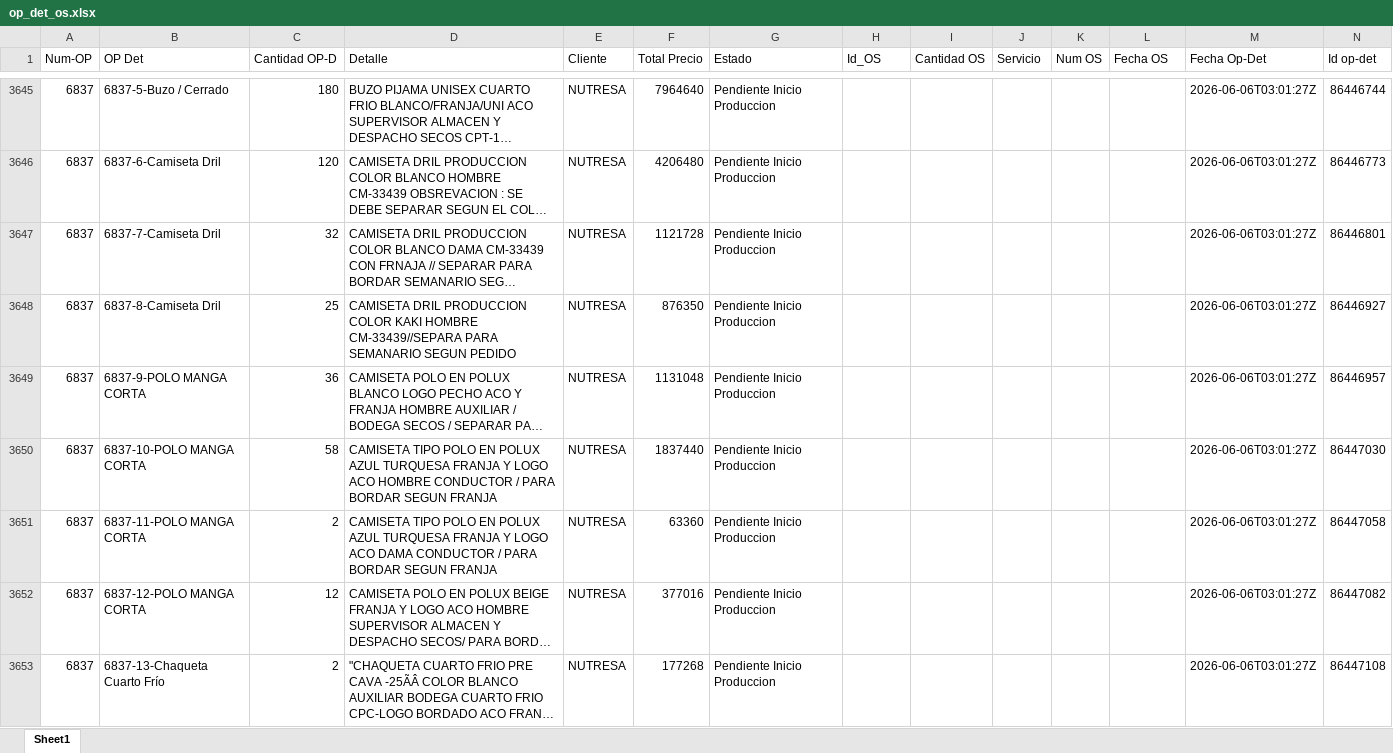
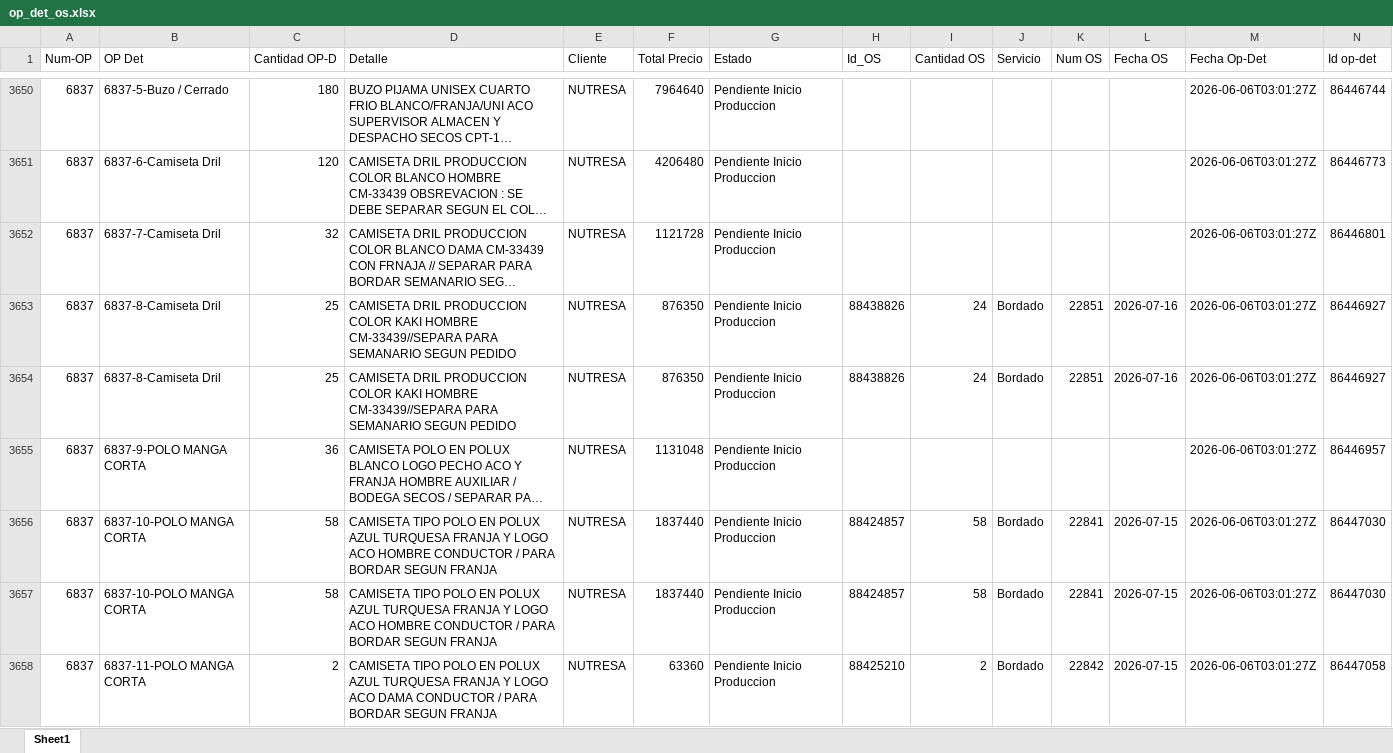
Before and after one commit to LalaSolarteW/actualizacion-ops-produccion, an Excel workbook: op_det_os.xlsx, sheet Sheet1, drawn as a sheet; only a part is shown, gaps mark what is left out; the shorter side is filled out with more unchanged rows; long unchanged cells end in …; values as stored, in another font and other column widths than the file's, no borders; addresses are those after the commit; the diff covers the shown part only; the diff names each change by its address in the sheet, - before the commit and + after, or states it on an @@ line.

```diff
--- a/op_det_os.xlsx (sheet Sheet1)
+++ b/op_det_os.xlsx (sheet Sheet1)
-H3653 (Id_OS): (empty)
+H3653 (Id_OS): 88438826
-I3653 (Cantidad OS): (empty)
+I3653 (Cantidad OS): 24
-J3653 (Servicio): (empty)
+J3653 (Servicio): Bordado
-K3653 (Num OS): (empty)
+K3653 (Num OS): 22851
-L3653 (Fecha OS): (empty)
+L3653 (Fecha OS): 2026-07-16
+row 3654: 6837 | 6837-8-Camiseta Dril | 25 | CAMISETA DRIL PRODUCCION COLOR KAKI HOMBRE CM-33439//SEPARA PARA SEMANARIO SEGUN PEDIDO | NUTRESA | 876350 | Pendiente Inicio Produccion | 88438826 | 24 | Bordado | 22851 | 2026-07-16 | 2026-06-06T03:01:27Z | 86446927
-H3656 (Id_OS): (empty)
+H3656 (Id_OS): 88424857
-I3656 (Cantidad OS): (empty)
+I3656 (Cantidad OS): 58
-J3656 (Servicio): (empty)
+J3656 (Servicio): Bordado
-K3656 (Num OS): (empty)
+K3656 (Num OS): 22841
-L3656 (Fecha OS): (empty)
+L3656 (Fecha OS): 2026-07-15
+row 3657: 6837 | 6837-10-POLO MANGA CORTA | 58 | CAMISETA TIPO POLO EN POLUX AZUL TURQUESA FRANJA Y LOGO ACO HOMBRE CONDUCTOR / PARA BORDAR SEGUN FRANJA | NUTRESA | 1837440 | Pendiente Inicio Produccion | 88424857 | 58 | Bordado | 22841 | 2026-07-15 | 2026-06-06T03:01:27Z | 86447030
-H3658 (Id_OS): (empty)
+H3658 (Id_OS): 88425210
-I3658 (Cantidad OS): (empty)
+I3658 (Cantidad OS): 2
-J3658 (Servicio): (empty)
+J3658 (Servicio): Bordado
-K3658 (Num OS): (empty)
+K3658 (Num OS): 22842
-L3658 (Fecha OS): (empty)
+L3658 (Fecha OS): 2026-07-15
```
Also changed, not shown: 38 added rows, 9 removed rows and 37 edited cells elsewhere in this sheet, op_det_completo.xlsx.
